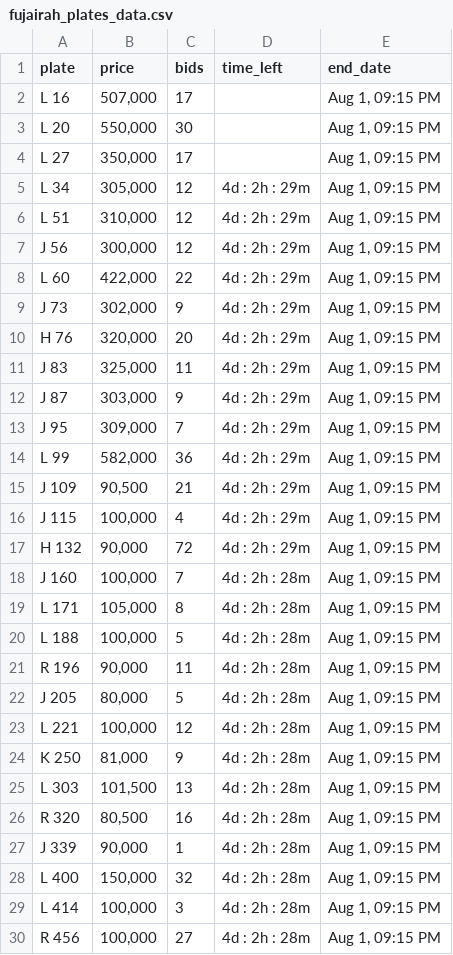
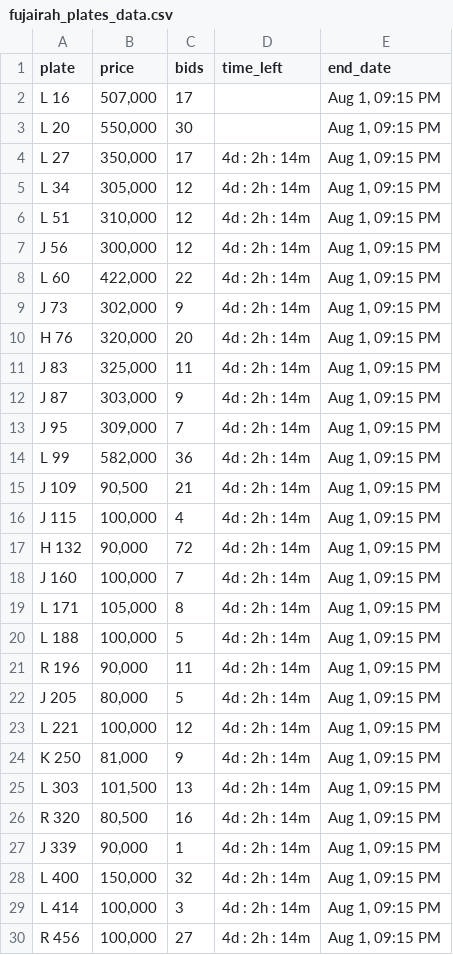
Before and after one commit to mdanfas/fujplatescrape, a CSV file: fujairah_plates_data.csv, drawn as a sheet; only a part is shown; the diff covers the shown part only.

```diff
--- a/fujairah_plates_data.csv
+++ b/fujairah_plates_data.csv
@@ -3,28 +3,28 @@ L 16,"507,000",17,,"Aug 1, 09:15 PM"
 L 20,"550,000",30,,"Aug 1, 09:15 PM"
-L 27,"350,000",17,,"Aug 1, 09:15 PM"
-L 34,"305,000",12,4d : 2h : 29m,"Aug 1, 09:15 PM"
-L 51,"310,000",12,4d : 2h : 29m,"Aug 1, 09:15 PM"
-J 56,"300,000",12,4d : 2h : 29m,"Aug 1, 09:15 PM"
-L 60,"422,000",22,4d : 2h : 29m,"Aug 1, 09:15 PM"
-J 73,"302,000",9,4d : 2h : 29m,"Aug 1, 09:15 PM"
-H 76,"320,000",20,4d : 2h : 29m,"Aug 1, 09:15 PM"
-J 83,"325,000",11,4d : 2h : 29m,"Aug 1, 09:15 PM"
-J 87,"303,000",9,4d : 2h : 29m,"Aug 1, 09:15 PM"
-J 95,"309,000",7,4d : 2h : 29m,"Aug 1, 09:15 PM"
-L 99,"582,000",36,4d : 2h : 29m,"Aug 1, 09:15 PM"
-J 109,"90,500",21,4d : 2h : 29m,"Aug 1, 09:15 PM"
-J 115,"100,000",4,4d : 2h : 29m,"Aug 1, 09:15 PM"
-H 132,"90,000",72,4d : 2h : 29m,"Aug 1, 09:15 PM"
-J 160,"100,000",7,4d : 2h : 28m,"Aug 1, 09:15 PM"
-L 171,"105,000",8,4d : 2h : 28m,"Aug 1, 09:15 PM"
-L 188,"100,000",5,4d : 2h : 28m,"Aug 1, 09:15 PM"
-R 196,"90,000",11,4d : 2h : 28m,"Aug 1, 09:15 PM"
-J 205,"80,000",5,4d : 2h : 28m,"Aug 1, 09:15 PM"
-L 221,"100,000",12,4d : 2h : 28m,"Aug 1, 09:15 PM"
-K 250,"81,000",9,4d : 2h : 28m,"Aug 1, 09:15 PM"
-L 303,"101,500",13,4d : 2h : 28m,"Aug 1, 09:15 PM"
-R 320,"80,500",16,4d : 2h : 28m,"Aug 1, 09:15 PM"
-J 339,"90,000",1,4d : 2h : 28m,"Aug 1, 09:15 PM"
-L 400,"150,000",32,4d : 2h : 28m,"Aug 1, 09:15 PM"
-L 414,"100,000",3,4d : 2h : 28m,"Aug 1, 09:15 PM"
-R 456,"100,000",27,4d : 2h : 28m,"Aug 1, 09:15 PM"
+L 27,"350,000",17,4d : 2h : 14m,"Aug 1, 09:15 PM"
+L 34,"305,000",12,4d : 2h : 14m,"Aug 1, 09:15 PM"
+L 51,"310,000",12,4d : 2h : 14m,"Aug 1, 09:15 PM"
+J 56,"300,000",12,4d : 2h : 14m,"Aug 1, 09:15 PM"
+L 60,"422,000",22,4d : 2h : 14m,"Aug 1, 09:15 PM"
+J 73,"302,000",9,4d : 2h : 14m,"Aug 1, 09:15 PM"
+H 76,"320,000",20,4d : 2h : 14m,"Aug 1, 09:15 PM"
+J 83,"325,000",11,4d : 2h : 14m,"Aug 1, 09:15 PM"
+J 87,"303,000",9,4d : 2h : 14m,"Aug 1, 09:15 PM"
+J 95,"309,000",7,4d : 2h : 14m,"Aug 1, 09:15 PM"
+L 99,"582,000",36,4d : 2h : 14m,"Aug 1, 09:15 PM"
+J 109,"90,500",21,4d : 2h : 14m,"Aug 1, 09:15 PM"
+J 115,"100,000",4,4d : 2h : 14m,"Aug 1, 09:15 PM"
+H 132,"90,000",72,4d : 2h : 14m,"Aug 1, 09:15 PM"
+J 160,"100,000",7,4d : 2h : 14m,"Aug 1, 09:15 PM"
+L 171,"105,000",8,4d : 2h : 14m,"Aug 1, 09:15 PM"
+L 188,"100,000",5,4d : 2h : 14m,"Aug 1, 09:15 PM"
+R 196,"90,000",11,4d : 2h : 14m,"Aug 1, 09:15 PM"
+J 205,"80,000",5,4d : 2h : 14m,"Aug 1, 09:15 PM"
+L 221,"100,000",12,4d : 2h : 14m,"Aug 1, 09:15 PM"
+K 250,"81,000",9,4d : 2h : 14m,"Aug 1, 09:15 PM"
+L 303,"101,500",13,4d : 2h : 14m,"Aug 1, 09:15 PM"
+R 320,"80,500",16,4d : 2h : 14m,"Aug 1, 09:15 PM"
+J 339,"90,000",1,4d : 2h : 14m,"Aug 1, 09:15 PM"
+L 400,"150,000",32,4d : 2h : 14m,"Aug 1, 09:15 PM"
+L 414,"100,000",3,4d : 2h : 14m,"Aug 1, 09:15 PM"
+R 456,"100,000",27,4d : 2h : 14m,"Aug 1, 09:15 PM"
```
Also changed, not shown: 71 edited cells elsewhere in this file.
